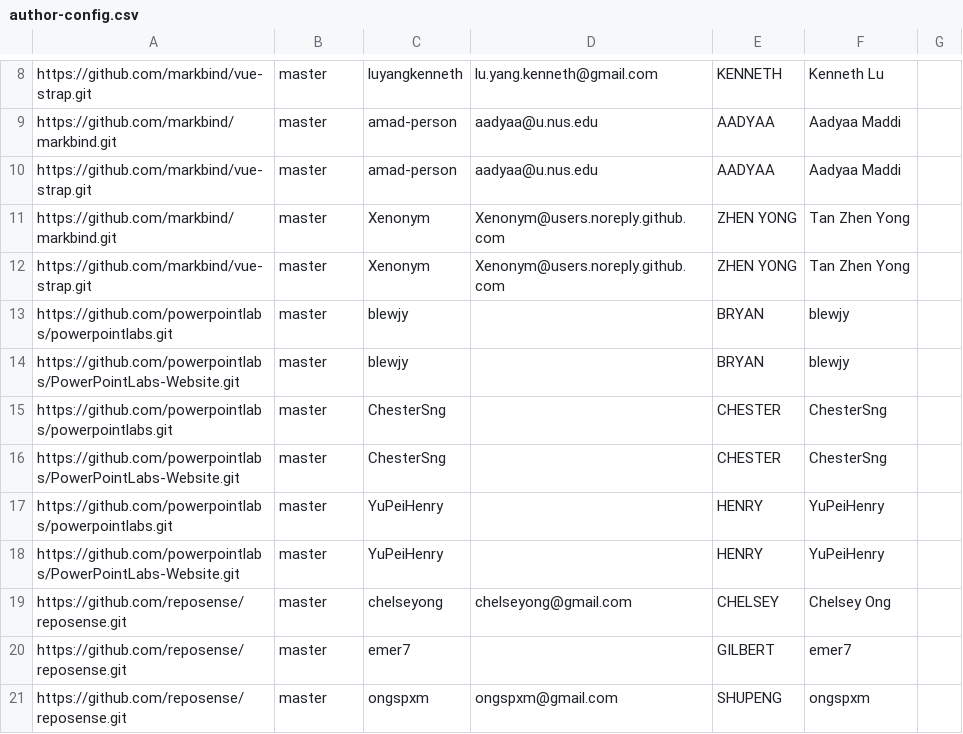
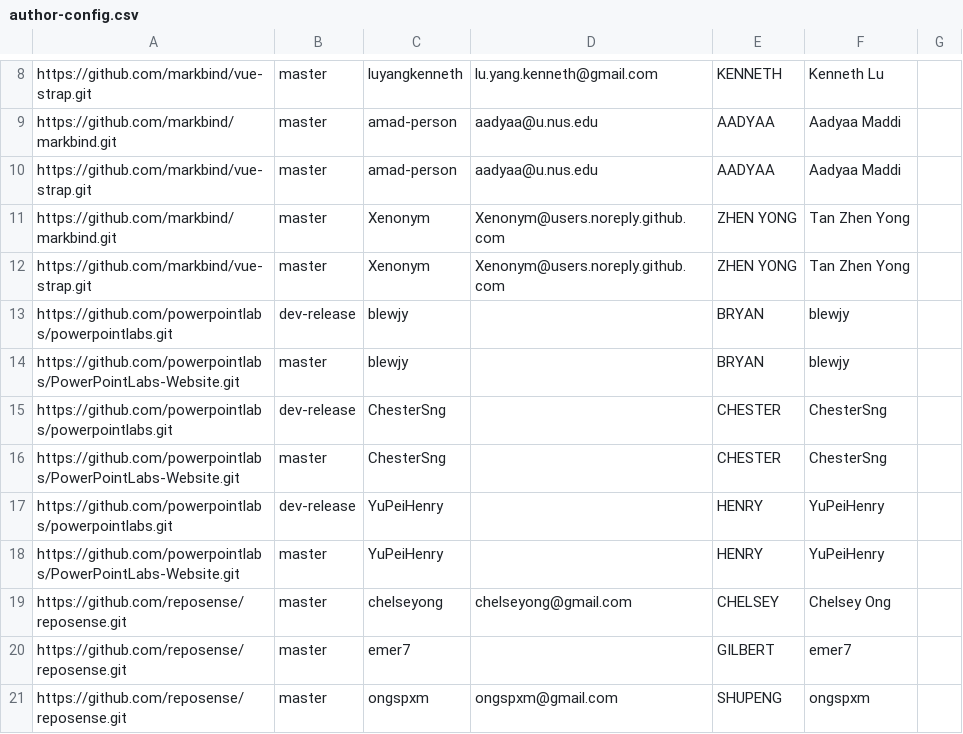
Before and after one commit to yamidark/publish-RepoSense, a CSV file: configs/author-config.csv, drawn as a sheet; only a part is shown, gaps mark what is left out.

Commit message:
author-config.csv: use dev-release branch for PPL

```diff
--- a/configs/author-config.csv
+++ b/configs/author-config.csv
@@ -12,7 +12,7 @@ https://github.com/markbind/markbind.git,master,Xenonym,Xenonym@users.noreply.gi
 https://github.com/markbind/vue-strap.git,master,Xenonym,Xenonym@users.noreply.github.com,ZHEN YONG,Tan Zhen Yong,
-https://github.com/powerpointlabs/powerpointlabs.git,master,blewjy,,BRYAN,blewjy,
+https://github.com/powerpointlabs/powerpointlabs.git,dev-release,blewjy,,BRYAN,blewjy,
 https://github.com/powerpointlabs/PowerPointLabs-Website.git,master,blewjy,,BRYAN,blewjy,
-https://github.com/powerpointlabs/powerpointlabs.git,master,ChesterSng,,CHESTER,ChesterSng,
+https://github.com/powerpointlabs/powerpointlabs.git,dev-release,ChesterSng,,CHESTER,ChesterSng,
 https://github.com/powerpointlabs/PowerPointLabs-Website.git,master,ChesterSng,,CHESTER,ChesterSng,
-https://github.com/powerpointlabs/powerpointlabs.git,master,YuPeiHenry,,HENRY,YuPeiHenry,
+https://github.com/powerpointlabs/powerpointlabs.git,dev-release,YuPeiHenry,,HENRY,YuPeiHenry,
 https://github.com/powerpointlabs/PowerPointLabs-Website.git,master,YuPeiHenry,,HENRY,YuPeiHenry,
```
